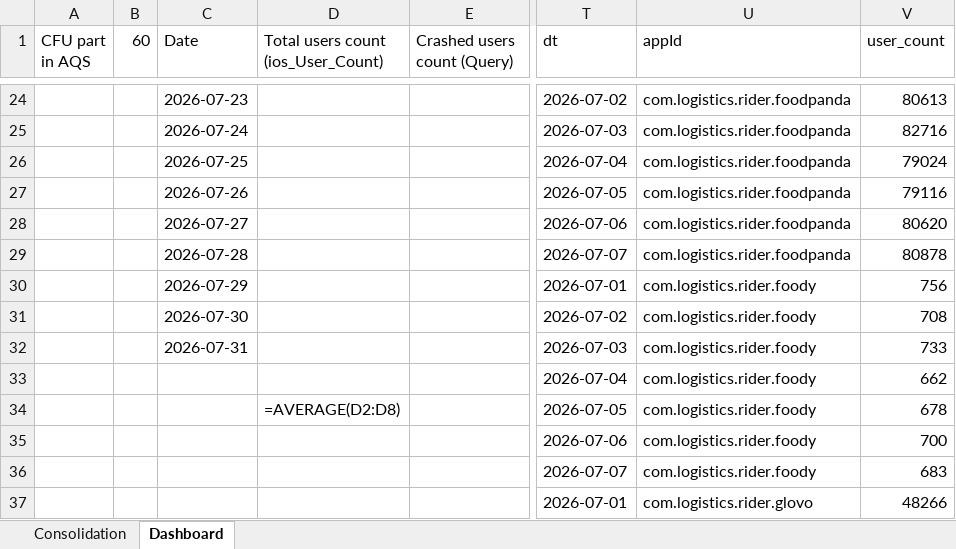
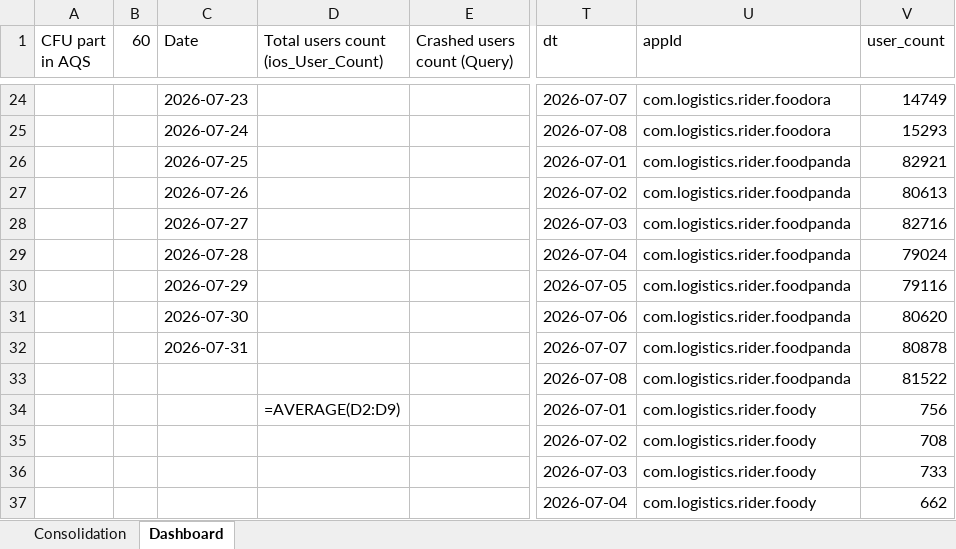
Before and after one commit to shilpa-bansal0401/rider-app-ios-reliability-dashboard, an Excel workbook: consolidation_report/sentry_data.xlsx, sheet Dashboard, drawn as a sheet; only a part is shown, gaps mark what is left out; values as stored, in another font and other column widths than the file's, no cell formats; formulas without a stored value are shown as written; the diff covers the shown part only; the diff names each change by its address in the sheet, - before the commit and + after, or states it on an @@ line.

```diff
--- a/consolidation_report/sentry_data.xlsx (sheet Dashboard)
+++ b/consolidation_report/sentry_data.xlsx (sheet Dashboard)
-T24 (dt): 2026-07-02
+T24 (dt): 2026-07-07
-U24:U25 (appId): com.logistics.rider.foodpanda
+U24:U25 (appId): com.logistics.rider.foodora
-V24 (user_count): 80613
+V24 (user_count): 14749
-T25 (dt): 2026-07-03
+T25 (dt): 2026-07-08
-V25 (user_count): 82716
+V25 (user_count): 15293
-T26 (dt): 2026-07-04
+T26 (dt): 2026-07-01
-V26 (user_count): 79024
+V26 (user_count): 82921
-T27 (dt): 2026-07-05
+T27 (dt): 2026-07-02
-V27 (user_count): 79116
+V27 (user_count): 80613
-T28 (dt): 2026-07-06
+T28 (dt): 2026-07-03
-V28 (user_count): 80620
+V28 (user_count): 82716
-T29 (dt): 2026-07-07
+T29 (dt): 2026-07-04
-V29 (user_count): 80878
+V29 (user_count): 79024
-T30 (dt): 2026-07-01
+T30 (dt): 2026-07-05
-U30:U33 (appId): com.logistics.rider.foody
+U30:U33 (appId): com.logistics.rider.foodpanda
-V30 (user_count): 756
+V30 (user_count): 79116
-T31 (dt): 2026-07-02
+T31 (dt): 2026-07-06
-V31 (user_count): 708
+V31 (user_count): 80620
-T32 (dt): 2026-07-03
+T32 (dt): 2026-07-07
-V32 (user_count): 733
+V32 (user_count): 80878
-T33 (dt): 2026-07-04
+T33 (dt): 2026-07-08
-V33 (user_count): 662
+V33 (user_count): 81522
-D34: =AVERAGE(D2:D8)
+D34: =AVERAGE(D2:D9)
-T34 (dt): 2026-07-05
+T34 (dt): 2026-07-01
-V34 (user_count): 678
+V34 (user_count): 756
-T35 (dt): 2026-07-06
+T35 (dt): 2026-07-02
-V35 (user_count): 700
+V35 (user_count): 708
-T36 (dt): 2026-07-07
+T36 (dt): 2026-07-03
-V36 (user_count): 683
+V36 (user_count): 733
-T37 (dt): 2026-07-01
+T37 (dt): 2026-07-04
-U37 (appId): com.logistics.rider.glovo
+U37 (appId): com.logistics.rider.foody
-V37 (user_count): 48266
+V37 (user_count): 662
```
Also changed, not shown: 15 added rows, 2 removed rows and 97 edited cells elsewhere in this sheet, sheet Consolidation, cell formats, hidden cells, 6 other files.
